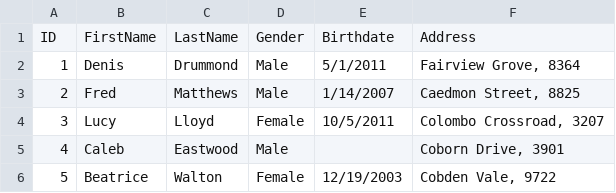
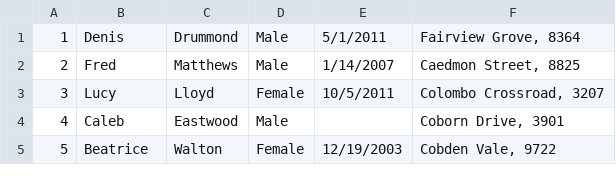
Before and after one commit to tboonma/pet-care-management, a CSV file: data/CustomerData.csv, drawn as a sheet; only a part is shown.

Commit message:
Remove header column

```diff
--- a/data/CustomerData.csv
+++ b/data/CustomerData.csv
@@ -1,2 +1 @@
-ID,FirstName,LastName,Gender,Birthdate,Address
 1,Denis,Drummond,Male,5/1/2011,"Fairview Grove, 8364"
```
Also changed, not shown: data/PetData.csv.
